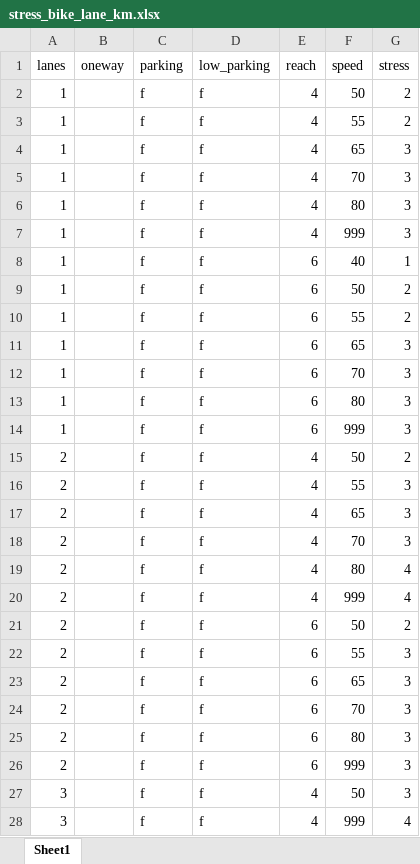
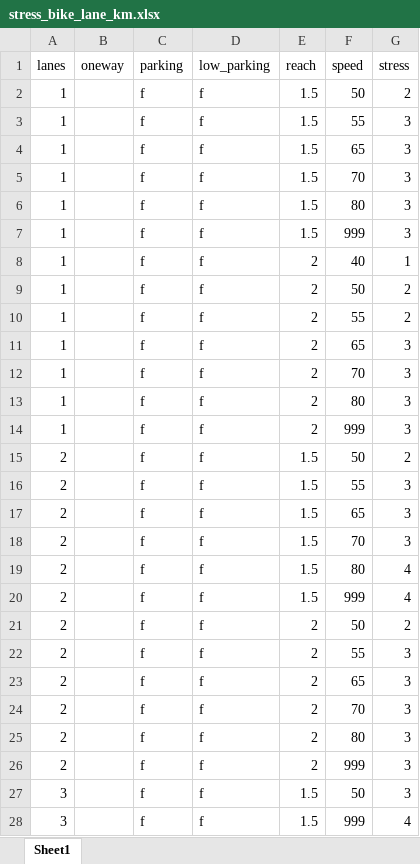
Before and after one commit to tooledesign/pybna, an Excel workbook: pybna/sql/stress/tables/stress_bike_lane_km.xlsx, sheet Sheet1, drawn as a sheet; only a part is shown; values as stored, in another font and other column widths than the file's, no borders; the diff covers the shown part only; the diff names each change by its address in the sheet, - before the commit and + after, or states it on an @@ line.

```diff
--- a/pybna/sql/stress/tables/stress_bike_lane_km.xlsx (sheet Sheet1)
+++ b/pybna/sql/stress/tables/stress_bike_lane_km.xlsx (sheet Sheet1)
-E2:E7 (reach): 4
+E2:E7 (reach): 1.5
-G3 (stress): 2
+G3 (stress): 3
-E8:E14 (reach): 6
+E8:E14 (reach): 2
-E15:E20 (reach): 4
+E15:E20 (reach): 1.5
-E21:E26 (reach): 6
+E21:E26 (reach): 2
-E27:E28 (reach): 4
+E27:E28 (reach): 1.5
```
Also changed, not shown: 3 added rows and 47 edited cells elsewhere in this sheet, pybna/sql/stress/tables/stress_shared_km.xlsx, 1 other file.
